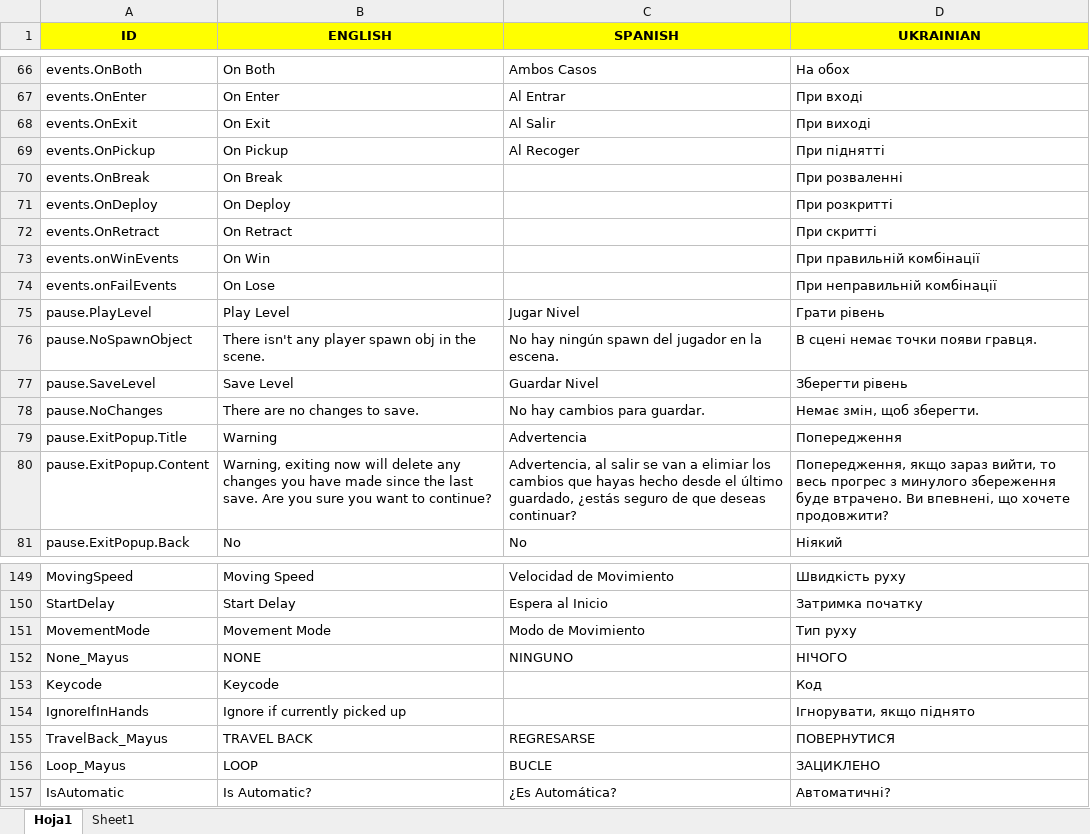
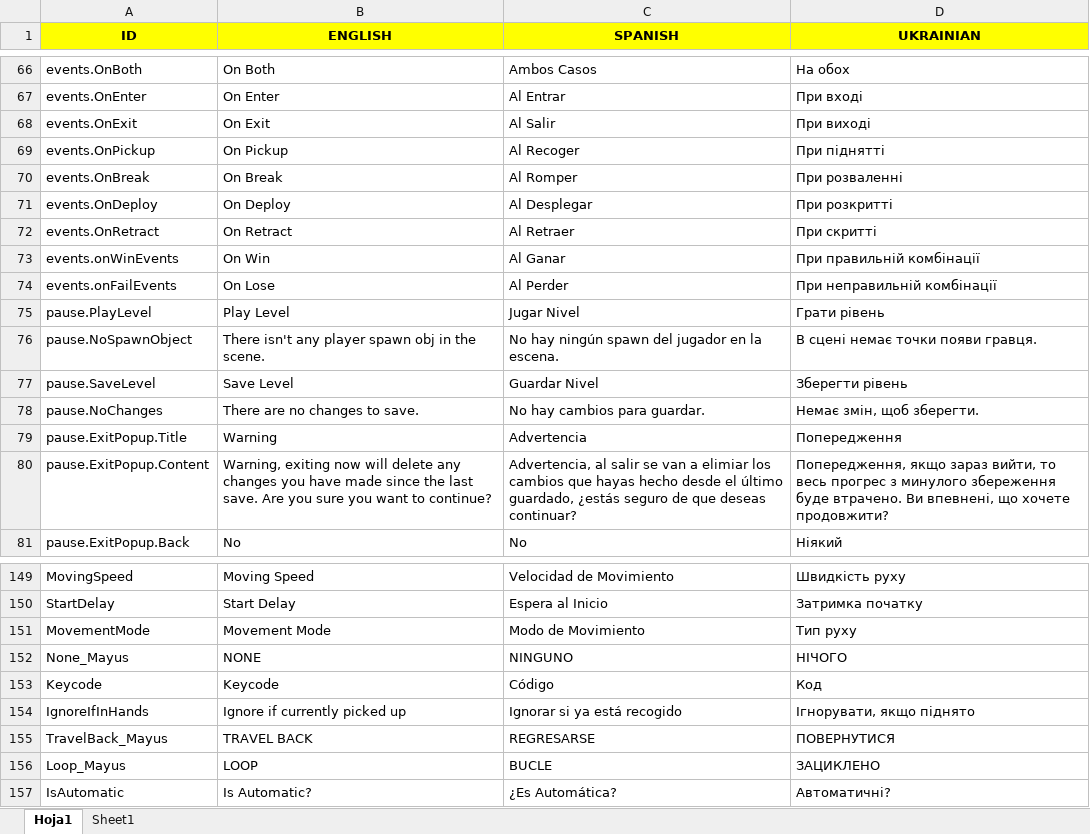
Before and after one commit to Javialonqv/FS_LevelEditor, an Excel workbook: Translations/Translations.xlsx, sheet Hoja1, drawn as a sheet; only a part is shown, gaps mark what is left out; values as stored, in another font and other column widths than the file's, no borders; the diff covers the shown part only; the diff names each change by its address in the sheet, - before the commit and + after, or states it on an @@ line.

```diff
--- a/Translations/Translations.xlsx (sheet Hoja1)
+++ b/Translations/Translations.xlsx (sheet Hoja1)
-C70 (SPANISH): (empty)
+C70 (SPANISH): Al Romper
-C71 (SPANISH): (empty)
+C71 (SPANISH): Al Desplegar
-C72 (SPANISH): (empty)
+C72 (SPANISH): Al Retraer
-C73 (SPANISH): (empty)
+C73 (SPANISH): Al Ganar
-C74 (SPANISH): (empty)
+C74 (SPANISH): Al Perder
-C153 (SPANISH): (empty)
+C153 (SPANISH): Código
-C154 (SPANISH): (empty)
+C154 (SPANISH): Ignorar si ya está recogido
```
Also changed, not shown: 20 edited cells elsewhere in this sheet, 1 other file.
